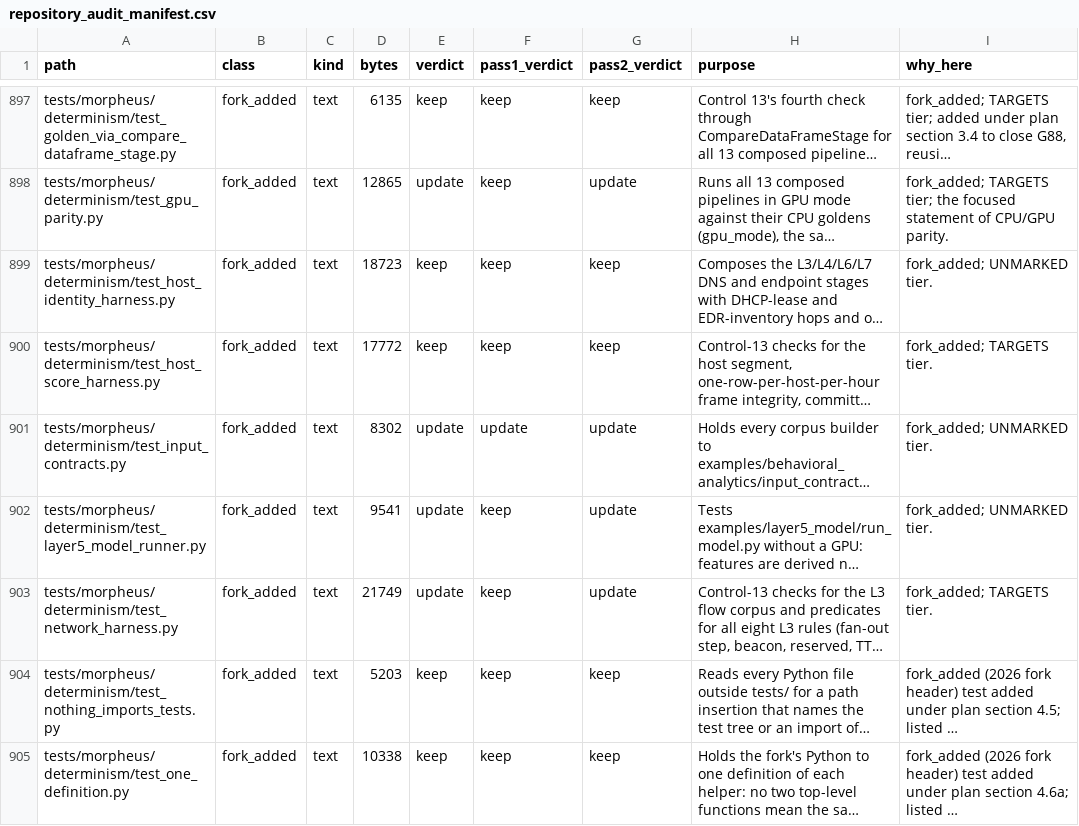
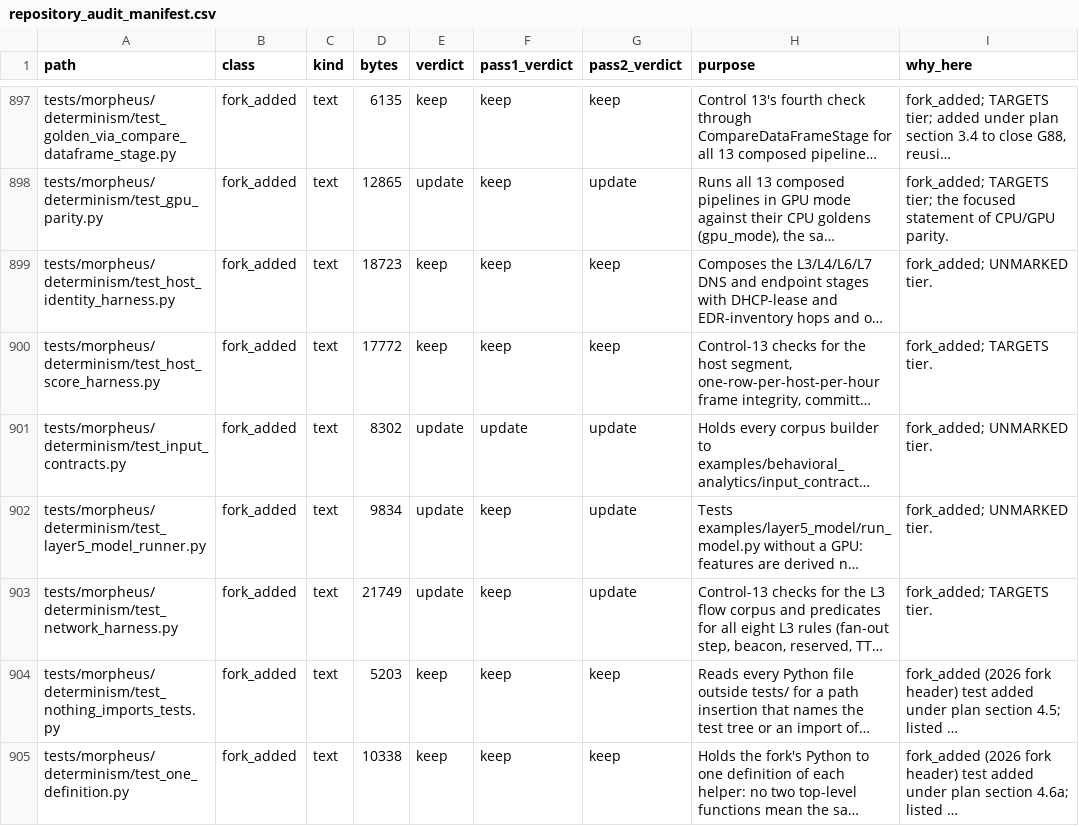
Before and after one commit to kj299/Morpheus, a CSV file: ci/artifacts/repository_audit_manifest.csv, drawn as a sheet; only a part is shown, gaps mark what is left out; long unchanged cells end in …; the diff names each change by its address in the sheet, - before the commit and + after, or states it on an @@ line.

```diff
--- a/ci/artifacts/repository_audit_manifest.csv
+++ b/ci/artifacts/repository_audit_manifest.csv
-D902 (bytes): 9541
+D902 (bytes): 9834
```
Also changed, not shown: 1 other file.
